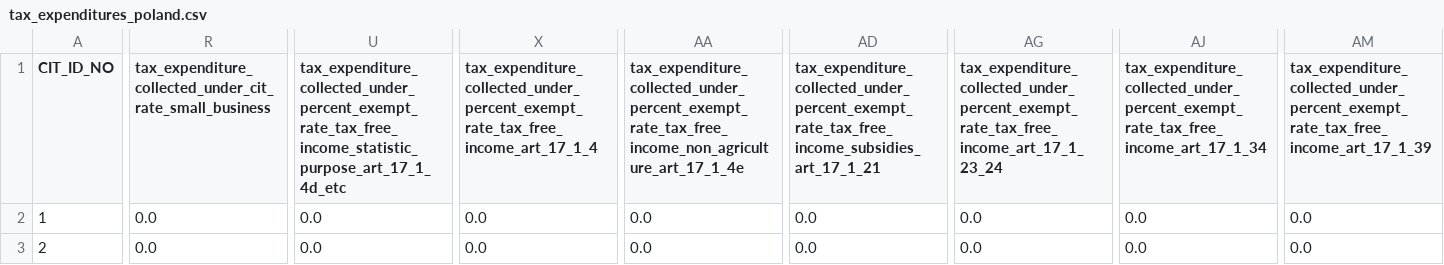
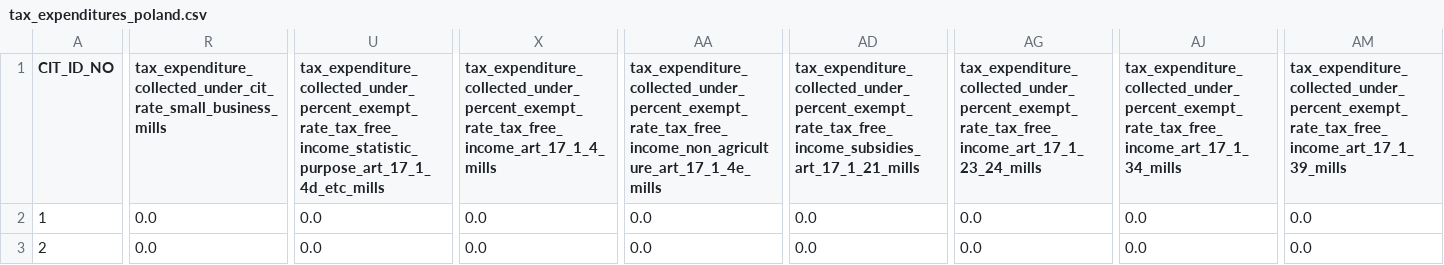
Before and after one commit to Macedonia-Tax/Microsimulation_Macedonia_Tax, a CSV file: tax_expenditures_poland.csv, drawn as a sheet; only a part is shown, gaps mark what is left out; the diff covers the shown part only; the diff names each change by its address in the sheet, - before the commit and + after, or states it on an @@ line.

```diff
--- a/tax_expenditures_poland.csv
+++ b/tax_expenditures_poland.csv
-R1: tax_expenditure_collected_under_cit_rate_small_business
+R1: tax_expenditure_collected_under_cit_rate_small_business_mills
-U1: tax_expenditure_collected_under_percent_exempt_rate_tax_free_income_statistic_purpose_art_17_1_4d_etc
+U1: tax_expenditure_collected_under_percent_exempt_rate_tax_free_income_statistic_purpose_art_17_1_4d_etc_mills
-X1: tax_expenditure_collected_under_percent_exempt_rate_tax_free_income_art_17_1_4
+X1: tax_expenditure_collected_under_percent_exempt_rate_tax_free_income_art_17_1_4_mills
-AA1: tax_expenditure_collected_under_percent_exempt_rate_tax_free_income_non_agriculture_art_17_1_4e
+AA1: tax_expenditure_collected_under_percent_exempt_rate_tax_free_income_non_agriculture_art_17_1_4e_mills
-AD1: tax_expenditure_collected_under_percent_exempt_rate_tax_free_income_subsidies_art_17_1_21
+AD1: tax_expenditure_collected_under_percent_exempt_rate_tax_free_income_subsidies_art_17_1_21_mills
-AG1: tax_expenditure_collected_under_percent_exempt_rate_tax_free_income_art_17_1_23_24
+AG1: tax_expenditure_collected_under_percent_exempt_rate_tax_free_income_art_17_1_23_24_mills
-AJ1: tax_expenditure_collected_under_percent_exempt_rate_tax_free_income_art_17_1_34
+AJ1: tax_expenditure_collected_under_percent_exempt_rate_tax_free_income_art_17_1_34_mills
-AM1: tax_expenditure_collected_under_percent_exempt_rate_tax_free_income_art_17_1_39
+AM1: tax_expenditure_collected_under_percent_exempt_rate_tax_free_income_art_17_1_39_mills
```
Also changed, not shown: 8 edited cells elsewhere in this file, 3 other files.
